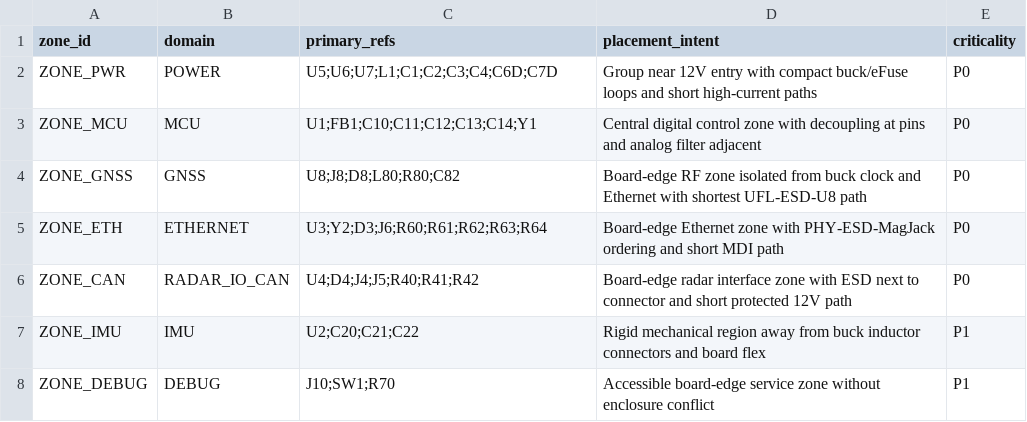
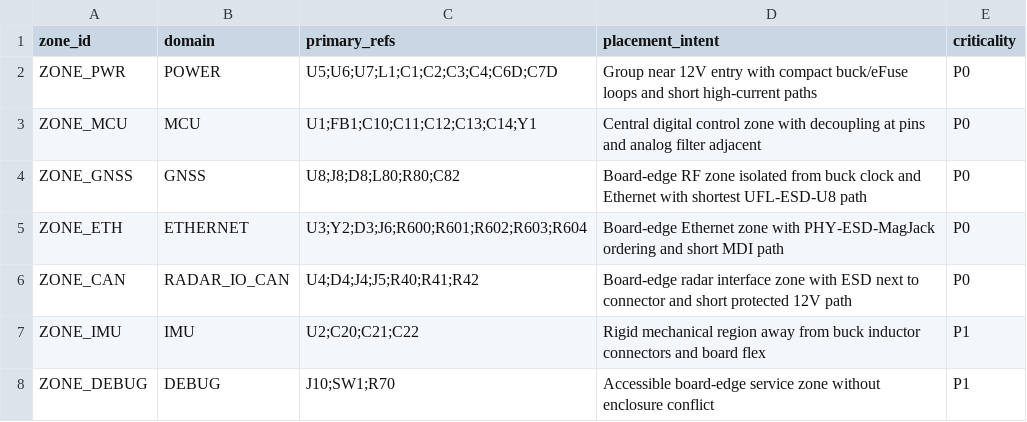
Before and after one commit to skif-ops/RLS_Head, a CSV file: hardware/system_carrier/altium/ALTIUM_PLACEMENT_PLAN_SYS_001.csv, drawn as a sheet.

Commit message:
Update Altium placement refs after designator normalization

```diff
--- a/hardware/system_carrier/altium/ALTIUM_PLACEMENT_PLAN_SYS_001.csv
+++ b/hardware/system_carrier/altium/ALTIUM_PLACEMENT_PLAN_SYS_001.csv
@@ -4,3 +4,3 @@ ZONE_MCU,MCU,U1;FB1;C10;C11;C12;C13;C14;Y1,Central digital control zone with dec
 ZONE_GNSS,GNSS,U8;J8;D8;L80;R80;C82,Board-edge RF zone isolated from buck clock and Ethernet with shortest UFL-ESD-U8 path,P0
-ZONE_ETH,ETHERNET,U3;Y2;D3;J6;R60;R61;R62;R63;R64,Board-edge Ethernet zone with PHY-ESD-MagJack ordering and short MDI path,P0
+ZONE_ETH,ETHERNET,U3;Y2;D3;J6;R600;R601;R602;R603;R604,Board-edge Ethernet zone with PHY-ESD-MagJack ordering and short MDI path,P0
 ZONE_CAN,RADAR_IO_CAN,U4;D4;J4;J5;R40;R41;R42,Board-edge radar interface zone with ESD next to connector and short protected 12V path,P0
```
